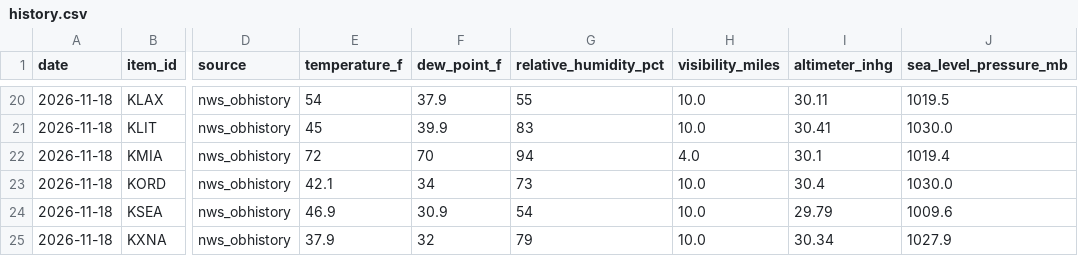
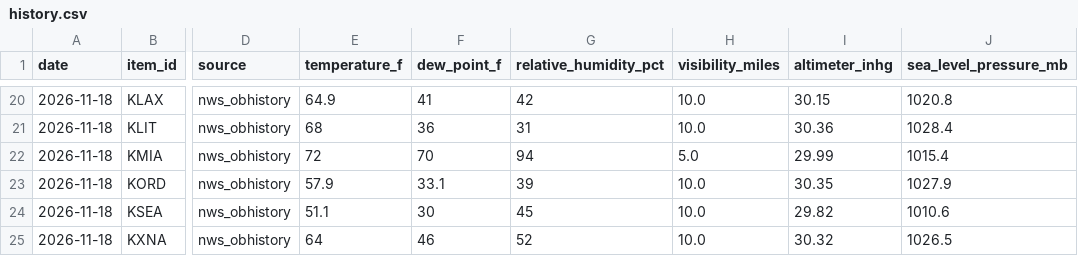
Before and after one commit to jackcollins05/weather-data-tracker, a CSV file: data/history.csv, drawn as a sheet; only a part is shown, gaps mark what is left out; the diff covers the shown part only; the diff names each change by its address in the sheet, - before the commit and + after, or states it on an @@ line.

```diff
--- a/data/history.csv
+++ b/data/history.csv
-E20 (temperature_f): 54
+E20 (temperature_f): 64.9
-F20 (dew_point_f): 37.9
+F20 (dew_point_f): 41
-G20 (relative_humidity_pct): 55
+G20 (relative_humidity_pct): 42
-I20 (altimeter_inhg): 30.11
+I20 (altimeter_inhg): 30.15
-J20 (sea_level_pressure_mb): 1019.5
+J20 (sea_level_pressure_mb): 1020.8
-E21 (temperature_f): 45
+E21 (temperature_f): 68
-F21 (dew_point_f): 39.9
+F21 (dew_point_f): 36
-G21 (relative_humidity_pct): 83
+G21 (relative_humidity_pct): 31
-I21 (altimeter_inhg): 30.41
+I21 (altimeter_inhg): 30.36
-J21 (sea_level_pressure_mb): 1030.0
+J21 (sea_level_pressure_mb): 1028.4
-H22 (visibility_miles): 4.0
+H22 (visibility_miles): 5.0
-I22 (altimeter_inhg): 30.1
+I22 (altimeter_inhg): 29.99
-J22 (sea_level_pressure_mb): 1019.4
+J22 (sea_level_pressure_mb): 1015.4
-E23 (temperature_f): 42.1
+E23 (temperature_f): 57.9
-F23 (dew_point_f): 34
+F23 (dew_point_f): 33.1
-G23 (relative_humidity_pct): 73
+G23 (relative_humidity_pct): 39
-I23 (altimeter_inhg): 30.4
+I23 (altimeter_inhg): 30.35
-J23 (sea_level_pressure_mb): 1030.0
+J23 (sea_level_pressure_mb): 1027.9
-E24 (temperature_f): 46.9
+E24 (temperature_f): 51.1
-F24 (dew_point_f): 30.9
+F24 (dew_point_f): 30
-G24 (relative_humidity_pct): 54
+G24 (relative_humidity_pct): 45
-I24 (altimeter_inhg): 29.79
+I24 (altimeter_inhg): 29.82
-J24 (sea_level_pressure_mb): 1009.6
+J24 (sea_level_pressure_mb): 1010.6
-E25 (temperature_f): 37.9
+E25 (temperature_f): 64
-F25 (dew_point_f): 32
+F25 (dew_point_f): 46
-G25 (relative_humidity_pct): 79
+G25 (relative_humidity_pct): 52
-I25 (altimeter_inhg): 30.34
+I25 (altimeter_inhg): 30.32
-J25 (sea_level_pressure_mb): 1027.9
+J25 (sea_level_pressure_mb): 1026.5
```
Also changed, not shown: 30 edited cells elsewhere in this file, 13 other files.
